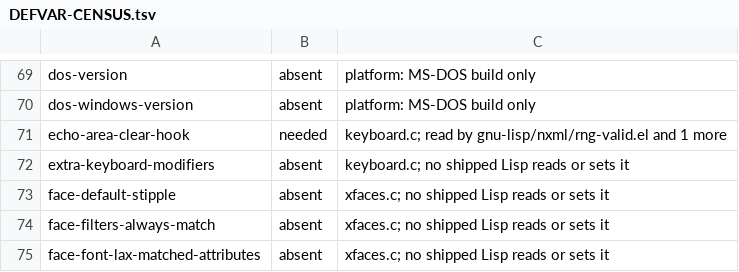
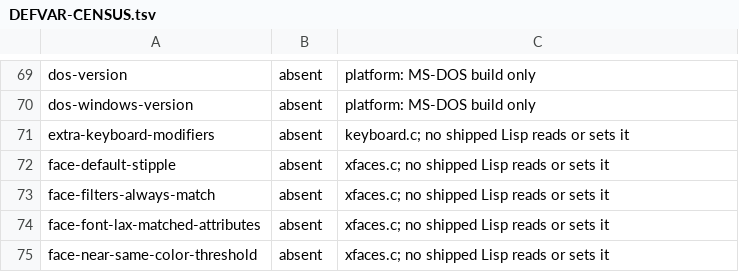
Before and after one commit to romacs-org/romacs, a TSV file: DEFVAR-CENSUS.tsv, drawn as a sheet; only a part is shown, gaps mark what is left out; the shorter side is filled out with more unchanged rows; the diff names each change by its address in the sheet, - before the commit and + after, or states it on an @@ line.

Commit message:
keyboard: Run echo-area-clear-hook as a command wipes a message
The hook was unbound and the window session's wipe never ran it, so
rng-valid's cleanup did not happen.  It is bound and, as keyboard.c only
sets it, not special.  A command that wipes a message runs it while the
message still shows; the check is only on a shown message, so an
ordinary key pays nothing.

```diff
--- a/DEFVAR-CENSUS.tsv
+++ b/DEFVAR-CENSUS.tsv
-row 71: echo-area-clear-hook | needed | keyboard.c; read by gnu-lisp/nxml/rng-valid.el and 1 more
```
Also changed, not shown: 6 other files.
